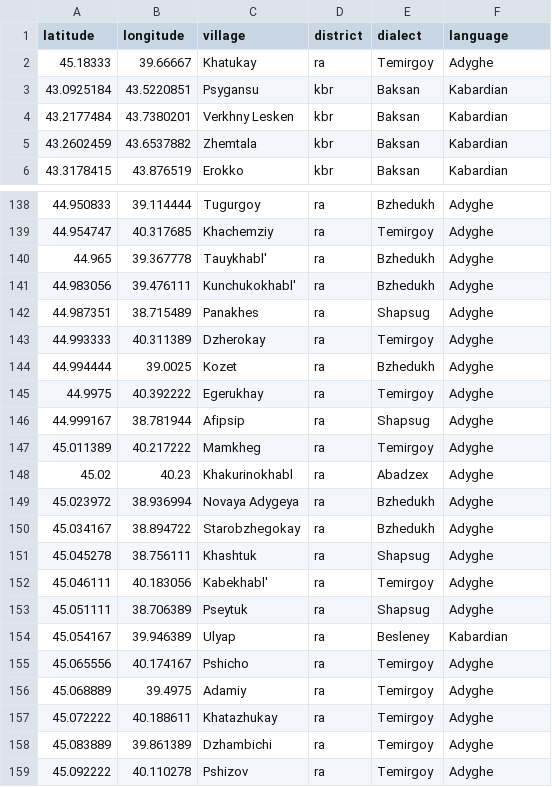
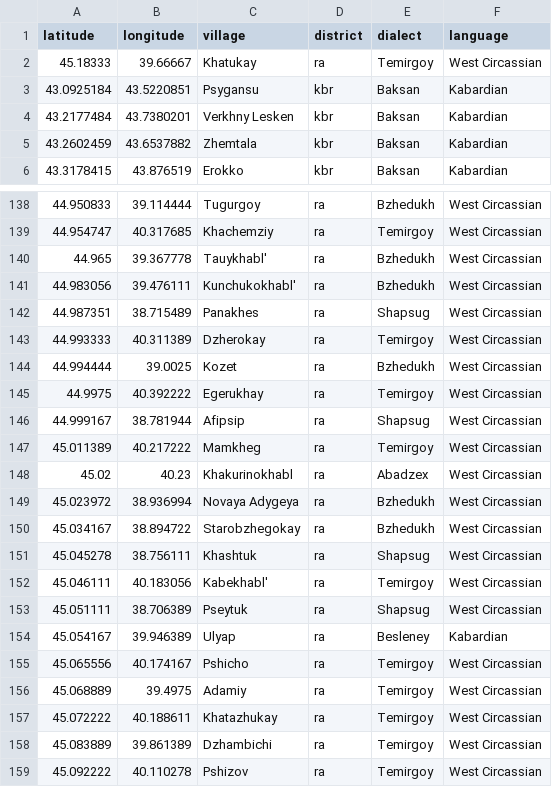
Before and after one commit to ropensci/lingtypology, a CSV file: database_creation/circassian.csv, drawn as a sheet; only a part is shown, gaps mark what is left out; the diff covers the shown part only.

```diff
--- a/database_creation/circassian.csv
+++ b/database_creation/circassian.csv
@@ -1,3 +1,3 @@
 latitude,longitude,village,district,dialect,language
-45.18333,39.66667,Khatukay,ra,Temirgoy,Adyghe
+45.18333,39.66667,Khatukay,ra,Temirgoy,West Circassian
 43.0925184,43.5220851,Psygansu,kbr,Baksan,Kabardian
@@ -138,22 +138,22 @@ latitude,longitude,village,district,dialect,language
-44.950833,39.114444,Tugurgoy,ra,Bzhedukh,Adyghe
-44.954747,40.317685,Khachemziy,ra,Temirgoy,Adyghe
-44.965,39.367778,Tauykhabl',ra,Bzhedukh,Adyghe
-44.983056,39.476111,Kunchukokhabl',ra,Bzhedukh,Adyghe
-44.987351,38.715489,Panakhes,ra,Shapsug,Adyghe
-44.993333,40.311389,Dzherokay,ra,Temirgoy,Adyghe
-44.994444,39.0025,Kozet,ra,Bzhedukh,Adyghe
-44.9975,40.392222,Egerukhay,ra,Temirgoy,Adyghe
-44.999167,38.781944,Afipsip,ra,Shapsug,Adyghe
-45.011389,40.217222,Mamkheg,ra,Temirgoy,Adyghe
-45.02,40.23,Khakurinokhabl,ra,Abadzex,Adyghe
-45.023972,38.936994,Novaya Adygeya,ra,Bzhedukh,Adyghe
-45.034167,38.894722,Starobzhegokay,ra,Bzhedukh,Adyghe
-45.045278,38.756111,Khashtuk,ra,Shapsug,Adyghe
-45.046111,40.183056,Kabekhabl',ra,Temirgoy,Adyghe
-45.051111,38.706389,Pseytuk,ra,Shapsug,Adyghe
+44.950833,39.114444,Tugurgoy,ra,Bzhedukh,West Circassian
+44.954747,40.317685,Khachemziy,ra,Temirgoy,West Circassian
+44.965,39.367778,Tauykhabl',ra,Bzhedukh,West Circassian
+44.983056,39.476111,Kunchukokhabl',ra,Bzhedukh,West Circassian
+44.987351,38.715489,Panakhes,ra,Shapsug,West Circassian
+44.993333,40.311389,Dzherokay,ra,Temirgoy,West Circassian
+44.994444,39.0025,Kozet,ra,Bzhedukh,West Circassian
+44.9975,40.392222,Egerukhay,ra,Temirgoy,West Circassian
+44.999167,38.781944,Afipsip,ra,Shapsug,West Circassian
+45.011389,40.217222,Mamkheg,ra,Temirgoy,West Circassian
+45.02,40.23,Khakurinokhabl,ra,Abadzex,West Circassian
+45.023972,38.936994,Novaya Adygeya,ra,Bzhedukh,West Circassian
+45.034167,38.894722,Starobzhegokay,ra,Bzhedukh,West Circassian
+45.045278,38.756111,Khashtuk,ra,Shapsug,West Circassian
+45.046111,40.183056,Kabekhabl',ra,Temirgoy,West Circassian
+45.051111,38.706389,Pseytuk,ra,Shapsug,West Circassian
 45.054167,39.946389,Ulyap,ra,Besleney,Kabardian
-45.065556,40.174167,Pshicho,ra,Temirgoy,Adyghe
-45.068889,39.4975,Adamiy,ra,Temirgoy,Adyghe
-45.072222,40.188611,Khatazhukay,ra,Temirgoy,Adyghe
-45.083889,39.861389,Dzhambichi,ra,Temirgoy,Adyghe
-45.092222,40.110278,Pshizov,ra,Temirgoy,Adyghe
+45.065556,40.174167,Pshicho,ra,Temirgoy,West Circassian
+45.068889,39.4975,Adamiy,ra,Temirgoy,West Circassian
+45.072222,40.188611,Khatazhukay,ra,Temirgoy,West Circassian
+45.083889,39.861389,Dzhambichi,ra,Temirgoy,West Circassian
+45.092222,40.110278,Pshizov,ra,Temirgoy,West Circassian
```
Also changed, not shown: 33 edited cells elsewhere in this file, 57 other files.
